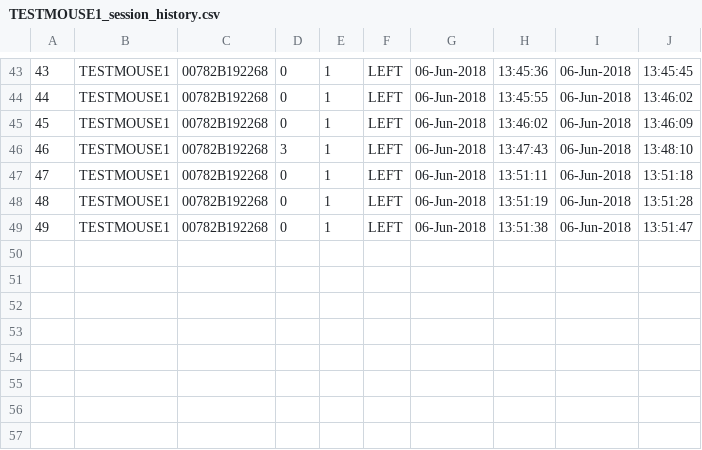
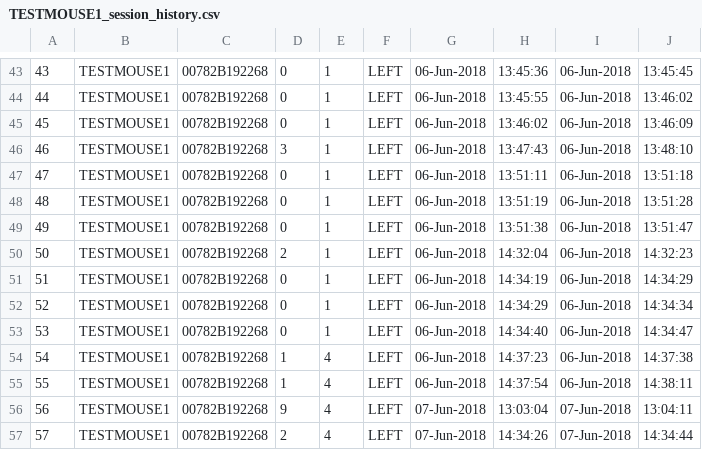
Before and after one commit to SilasiLab/HomeCageSinglePellet, a CSV file: AnimalProfiles/TESTMOUSE1/Logs/TESTMOUSE1_session_history.csv, drawn as a sheet; only a part is shown, gaps mark what is left out; the diff names each change by its address in the sheet, - before the commit and + after, or states it on an @@ line.

```diff
--- a/AnimalProfiles/TESTMOUSE1/Logs/TESTMOUSE1_session_history.csv
+++ b/AnimalProfiles/TESTMOUSE1/Logs/TESTMOUSE1_session_history.csv
+row 50: 50 | TESTMOUSE1 | 00782B192268 | 2 | 1 | LEFT | 06-Jun-2018 | 14:32:04 | 06-Jun-2018 | 14:32:23
+row 51: 51 | TESTMOUSE1 | 00782B192268 | 0 | 1 | LEFT | 06-Jun-2018 | 14:34:19 | 06-Jun-2018 | 14:34:29
+row 52: 52 | TESTMOUSE1 | 00782B192268 | 0 | 1 | LEFT | 06-Jun-2018 | 14:34:29 | 06-Jun-2018 | 14:34:34
+row 53: 53 | TESTMOUSE1 | 00782B192268 | 0 | 1 | LEFT | 06-Jun-2018 | 14:34:40 | 06-Jun-2018 | 14:34:47
+row 54: 54 | TESTMOUSE1 | 00782B192268 | 1 | 4 | LEFT | 06-Jun-2018 | 14:37:23 | 06-Jun-2018 | 14:37:38
+row 55: 55 | TESTMOUSE1 | 00782B192268 | 1 | 4 | LEFT | 06-Jun-2018 | 14:37:54 | 06-Jun-2018 | 14:38:11
+row 56: 56 | TESTMOUSE1 | 00782B192268 | 9 | 4 | LEFT | 07-Jun-2018 | 13:03:04 | 07-Jun-2018 | 13:04:11
+row 57: 57 | TESTMOUSE1 | 00782B192268 | 2 | 4 | LEFT | 07-Jun-2018 | 14:34:26 | 07-Jun-2018 | 14:34:44
```
Also changed, not shown: AnimalProfiles/43036_MOUSE2/Logs/43036_MOUSE2_session_history.csv, 4 other files.
